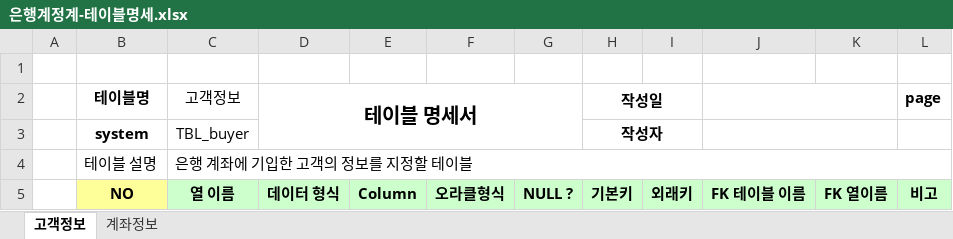
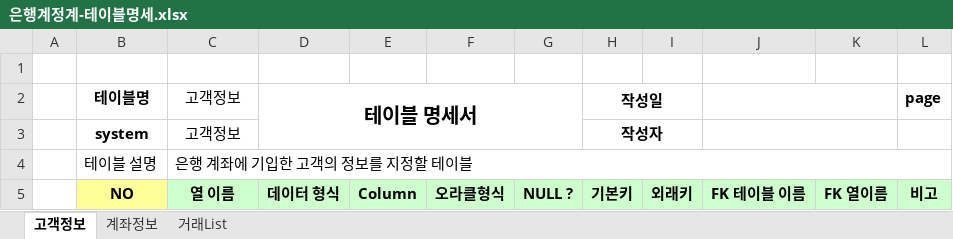
Before and after one commit to marpolll/Biz-2023-04-505-java, an Excel workbook: java_020_bank/은행계정계-테이블명세.xlsx, sheet 고객정보, drawn as a sheet; only a part is shown; values as stored, in another font and other column widths than the file's, no borders; the diff names each change by its address in the sheet, - before the commit and + after, or states it on an @@ line.

```diff
--- a/java_020_bank/은행계정계-테이블명세.xlsx (sheet 고객정보)
+++ b/java_020_bank/은행계정계-테이블명세.xlsx (sheet 고객정보)
+sheet tab: 거래List
-C3 (고객정보): TBL_buyer
+C3 (고객정보): 고객정보
```
Also changed, not shown: sheet 계좌정보, 14 other files.
